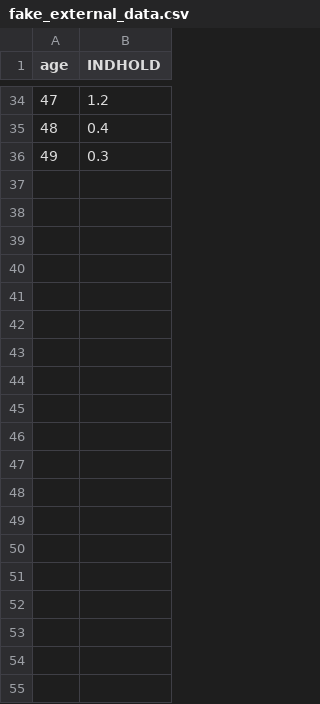
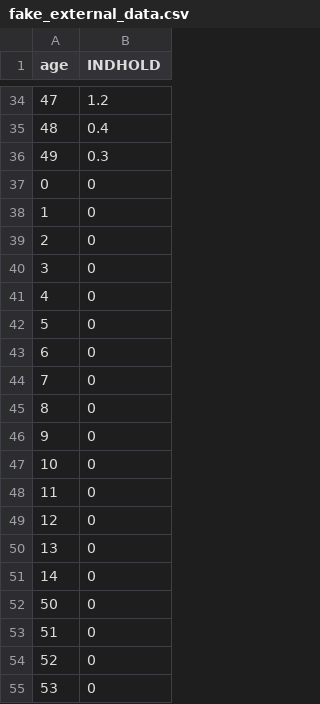
Before and after one commit to lisasivak/fertility-prediction-challenge, a CSV file: fake_external_data.csv, drawn as a sheet; only a part is shown, gaps mark what is left out; the diff covers the shown part only; the diff names each change by its address in the sheet, - before the commit and + after, or states it on an @@ line.

Commit message:
upd fake external data

```diff
--- a/fake_external_data.csv
+++ b/fake_external_data.csv
+row 37: 0 | 0
+row 38: 1 | 0
+row 39: 2 | 0
+row 40: 3 | 0
+row 41: 4 | 0
+row 42: 5 | 0
+row 43: 6 | 0
+row 44: 7 | 0
+row 45: 8 | 0
+row 46: 9 | 0
+row 47: 10 | 0
+row 48: 11 | 0
+row 49: 12 | 0
+row 50: 13 | 0
+row 51: 14 | 0
+row 52: 50 | 0
+row 53: 51 | 0
+row 54: 52 | 0
+row 55: 53 | 0
```
Also changed, not shown: 67 added rows elsewhere in this file, 1 other file.
